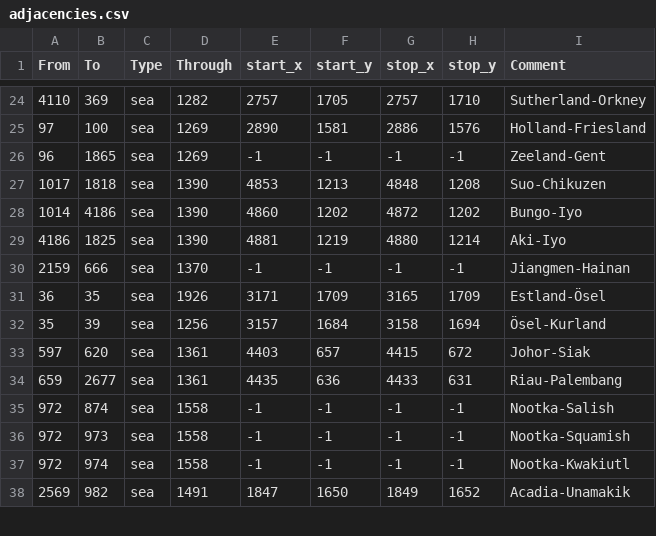
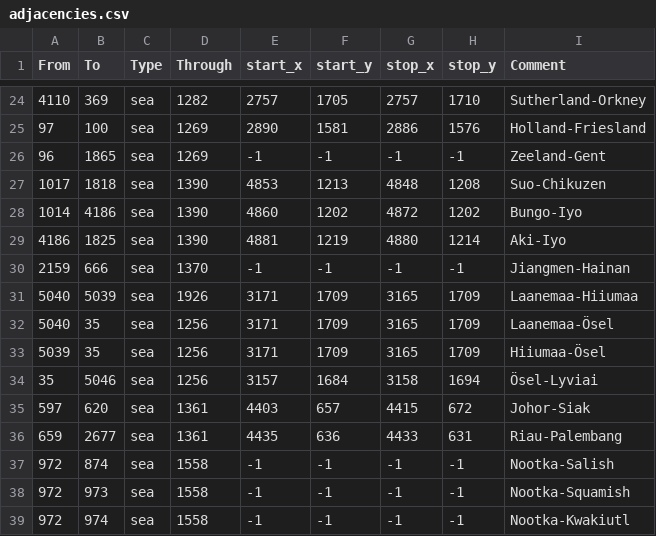
Before and after one commit to SnapperMapperClone/1204mod, a CSV file: map/adjacencies.csv, drawn as a sheet; only a part is shown, gaps mark what is left out; the shorter side is filled out with more unchanged rows.

```diff
--- a/map/adjacencies.csv
+++ b/map/adjacencies.csv
@@ -30,4 +30,6 @@ From;To;Type;Through;start_x;start_y;stop_x;stop_y;Comment
 2159;666;sea;1370;-1;-1;-1;-1;Jiangmen-Hainan
-36;35;sea;1926;3171;1709;3165;1709;Estland-Ösel
-35;39;sea;1256;3157;1684;3158;1694;Ösel-Kurland
+5040;5039;sea;1926;3171;1709;3165;1709;Laanemaa-Hiiumaa
+5040;35;sea;1256;3171;1709;3165;1709;Laanemaa-Ösel
+5039;35;sea;1256;3171;1709;3165;1709;Hiiumaa-Ösel
+35;5046;sea;1256;3157;1684;3158;1694;Ösel-Lyviai
 597;620;sea;1361;4403;657;4415;672;Johor-Siak
```
Also changed, not shown: map/definition.csv, 34 other files.
